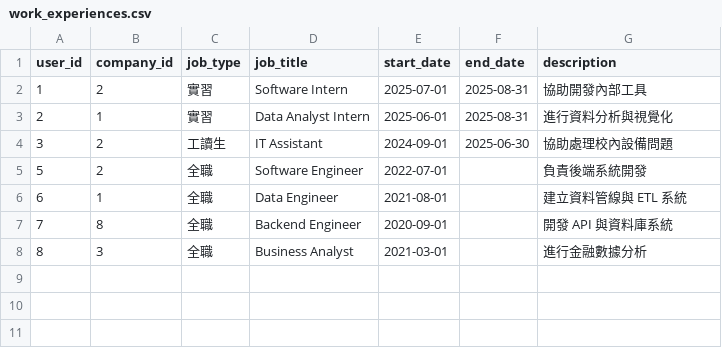
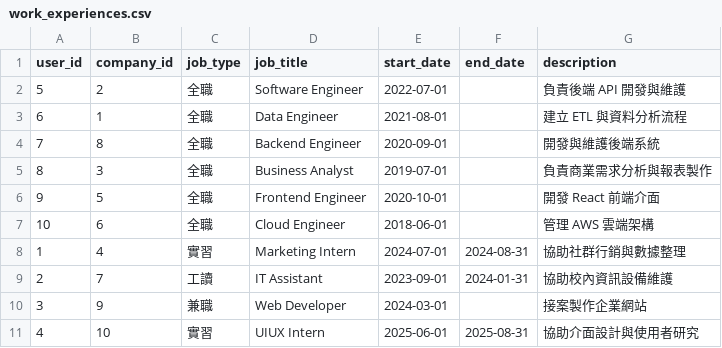
Before and after one commit to Sheng-Chieh/DBMS_Final_Project, a CSV file: dataset/work_experiences.csv, drawn as a sheet.

```diff
--- a/dataset/work_experiences.csv
+++ b/dataset/work_experiences.csv
@@ -1,8 +1,11 @@
 user_id,company_id,job_type,job_title,start_date,end_date,description
-1,2,實習,Software Intern,2025-07-01,2025-08-31,協助開發內部工具
-2,1,實習,Data Analyst Intern,2025-06-01,2025-08-31,進行資料分析與視覺化
-3,2,工讀生,IT Assistant,2024-09-01,2025-06-30,協助處理校內設備問題
-5,2,全職,Software Engineer,2022-07-01,,負責後端系統開發
-6,1,全職,Data Engineer,2021-08-01,,建立資料管線與 ETL 系統
-7,8,全職,Backend Engineer,2020-09-01,,開發 API 與資料庫系統
-8,3,全職,Business Analyst,2021-03-01,,進行金融數據分析
+5,2,全職,Software Engineer,2022-07-01,,負責後端 API 開發與維護
+6,1,全職,Data Engineer,2021-08-01,,建立 ETL 與資料分析流程
+7,8,全職,Backend Engineer,2020-09-01,,開發與維護後端系統
+8,3,全職,Business Analyst,2019-07-01,,負責商業需求分析與報表製作
+9,5,全職,Frontend Engineer,2020-10-01,,開發 React 前端介面
+10,6,全職,Cloud Engineer,2018-06-01,,管理 AWS 雲端架構
+1,4,實習,Marketing Intern,2024-07-01,2024-08-31,協助社群行銷與數據整理
+2,7,工讀,IT Assistant,2023-09-01,2024-01-31,協助校內資訊設備維護
+3,9,兼職,Web Developer,2024-03-01,,接案製作企業網站
+4,10,實習,UIUX Intern,2025-06-01,2025-08-31,協助介面設計與使用者研究
```
Also changed, not shown: dataset/activities.csv, dataset/course_records.csv, 16 other files.
